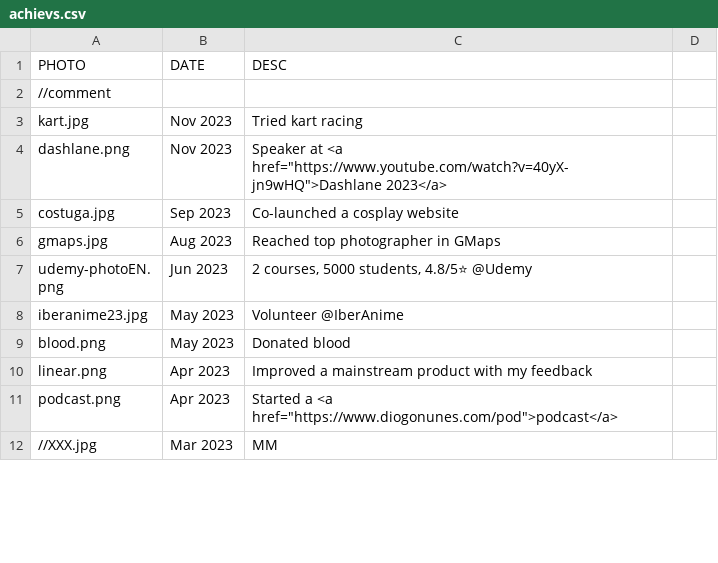
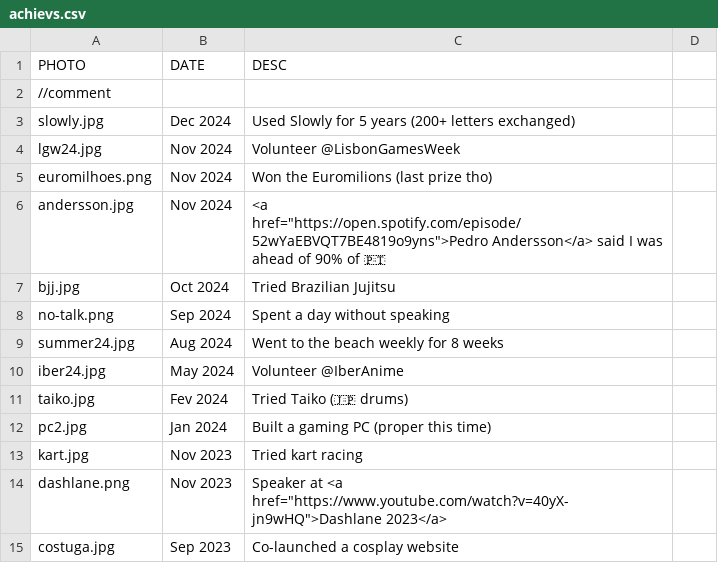
Before and after one commit to dialex/DiogoNunesCom, a CSV file: assets/achiev-generator/achievs.csv, drawn as a sheet; only a part is shown; the shorter side is filled out with more unchanged rows; the diff names each change by its address in the sheet, - before the commit and + after, or states it on an @@ line.

Commit message:
feat: update achievs for 2024

```diff
--- a/assets/achiev-generator/achievs.csv
+++ b/assets/achiev-generator/achievs.csv
+row 3: slowly.jpg | Dec 2024 | Used Slowly for 5 years (200+ letters exchanged)
+row 4: lgw24.jpg | Nov 2024 | Volunteer @LisbonGamesWeek
+row 5: euromilhoes.png | Nov 2024 | Won the Euromilions (last prize tho)
+row 6: andersson.jpg | Nov 2024 | <a href="https://open.spotify.com/episode/52wYaEBVQT7BE4819o9yns">Pedro Andersson</a> said I was ahead of 90% of 🇵🇹
+row 7: bjj.jpg | Oct 2024 | Tried Brazilian Jujitsu
+row 8: no-talk.png | Sep 2024 | Spent a day without speaking
+row 9: summer24.jpg | Aug 2024 | Went to the beach weekly for 8 weeks
+row 10: iber24.jpg | May 2024 | Volunteer @IberAnime
+row 11: taiko.jpg | Fev 2024 | Tried Taiko (🇯🇵 drums)
+row 12: pc2.jpg | Jan 2024 | Built a gaming PC (proper this time)
```
Also changed, not shown: 11 other files.
